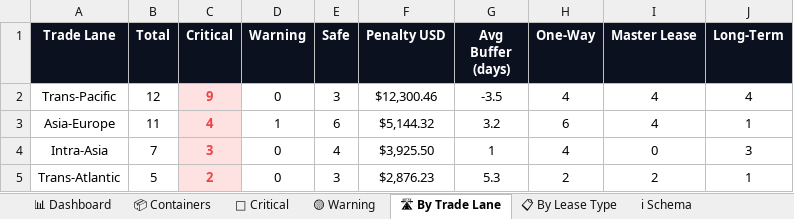
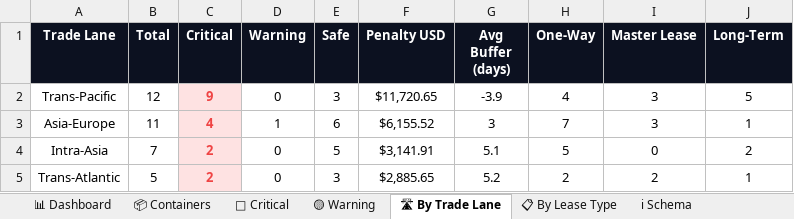
Before and after one commit to rahulmistry18/Reposea_container_optimizer, an Excel workbook: data/exports/reposea_report.xlsx, sheet 🛣 By Trade Lane, drawn as a sheet; values as stored, in another font and other column widths than the file's, no borders; charts and pictures not drawn; the diff names each change by its address in the sheet, - before the commit and + after, or states it on an @@ line.

```diff
--- a/data/exports/reposea_report.xlsx (sheet 🛣 By Trade Lane)
+++ b/data/exports/reposea_report.xlsx (sheet 🛣 By Trade Lane)
-F2 (Penalty USD): $12,300.46
+F2 (Penalty USD): $11,720.65
-G2 (Avg Buffer (days)): -3.5
+G2 (Avg Buffer (days)): -3.9
-I2:I3 (Master Lease): 4
+I2:I3 (Master Lease): 3
-J2 (Long-Term): 4
+J2 (Long-Term): 5
-F3 (Penalty USD): $5,144.32
+F3 (Penalty USD): $6,155.52
-G3 (Avg Buffer (days)): 3.2
+G3 (Avg Buffer (days)): 3
-H3 (One-Way): 6
+H3 (One-Way): 7
-C4 (Critical): 3
+C4 (Critical): 2
-E4 (Safe): 4
+E4 (Safe): 5
-F4 (Penalty USD): $3,925.50
+F4 (Penalty USD): $3,141.91
-G4 (Avg Buffer (days)): 1
+G4 (Avg Buffer (days)): 5.1
-H4 (One-Way): 4
+H4 (One-Way): 5
-J4 (Long-Term): 3
+J4 (Long-Term): 2
-F5 (Penalty USD): $2,876.23
+F5 (Penalty USD): $2,885.65
-G5 (Avg Buffer (days)): 5.3
+G5 (Avg Buffer (days)): 5.2
```
Also changed, not shown: sheet 📦 Containers, sheet 🔴 Critical, sheet 📋 By Lease Type, sheet 📊 Dashboard, sheet 🟡 Warning, 7 other files.
